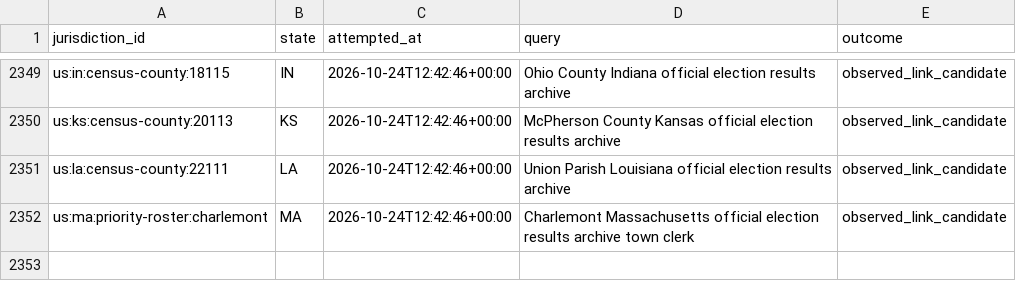
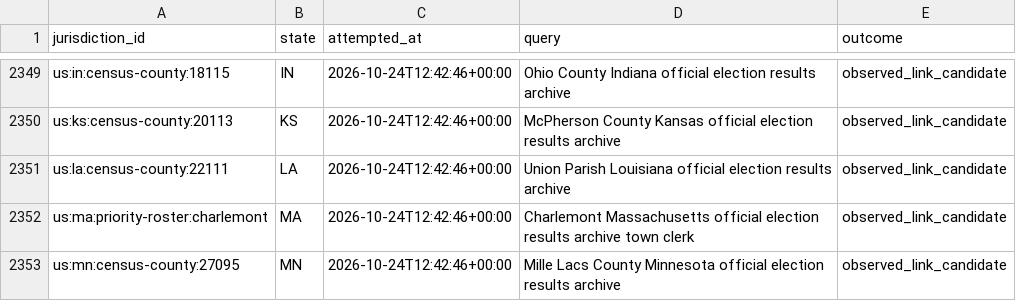
Before and after one commit to pasek-projects-um/ElectionDataGrabber, a CSV file: audit/local-site-discovery-attempts.csv, drawn as a sheet; only a part is shown, gaps mark what is left out; the diff names each change by its address in the sheet, - before the commit and + after, or states it on an @@ line.

Commit message:
data: complete local discovery batch

```diff
--- a/audit/local-site-discovery-attempts.csv
+++ b/audit/local-site-discovery-attempts.csv
+row 2353: us:mn:census-county:27095 | MN | 2026-10-24T12:42:46+00:00 | Mille Lacs County Minnesota official election results archive | observed_link_candidate
```
Also changed, not shown: 1 other file.
